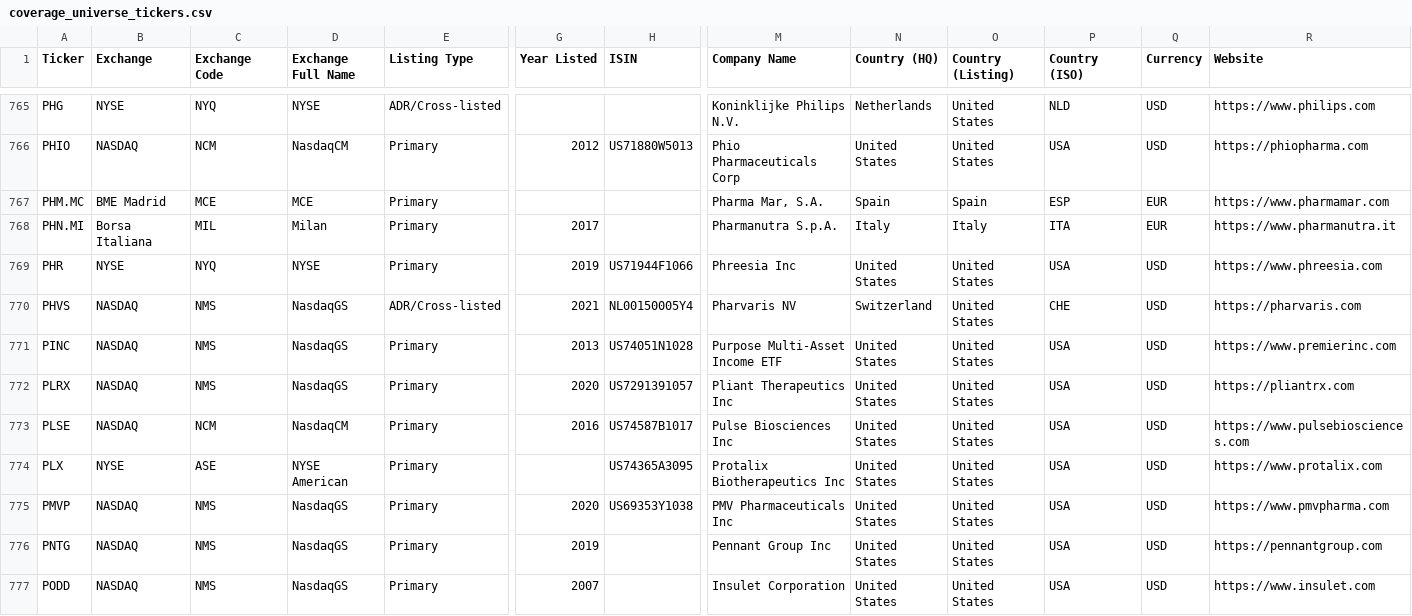
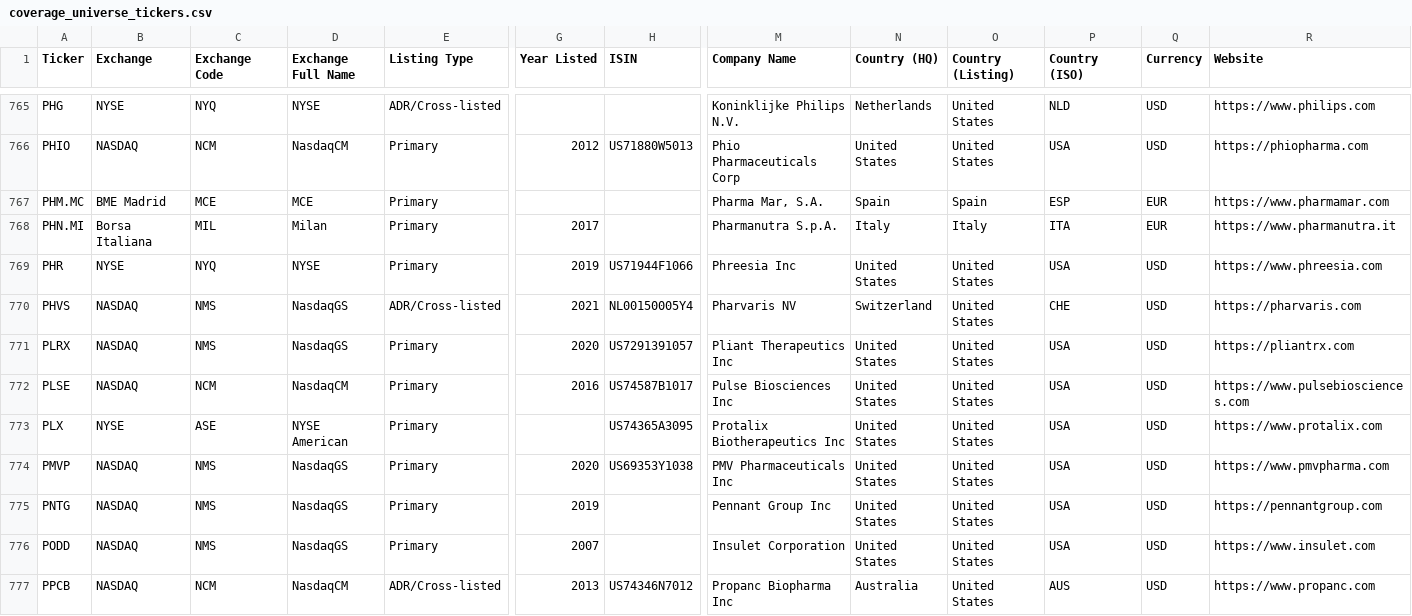
Before and after one commit to jroypeterson/Coverage-Manager, a CSV file: data/coverage_universe_tickers.csv, drawn as a sheet; only a part is shown, gaps mark what is left out; the shorter side is filled out with more unchanged rows; rows hold the shown columns only; the diff names each change by its address in the sheet, - before the commit and + after, or states it on an @@ line.

```diff
--- a/data/coverage_universe_tickers.csv
+++ b/data/coverage_universe_tickers.csv
-row 771: PINC | NASDAQ | NMS | NasdaqGS | Primary | 2013 | US74051N1028 | Purpose Multi-Asset Income ETF | United States | United States | USA | USD | https://www.premierinc.com
```
Also changed, not shown: 6 other files.
